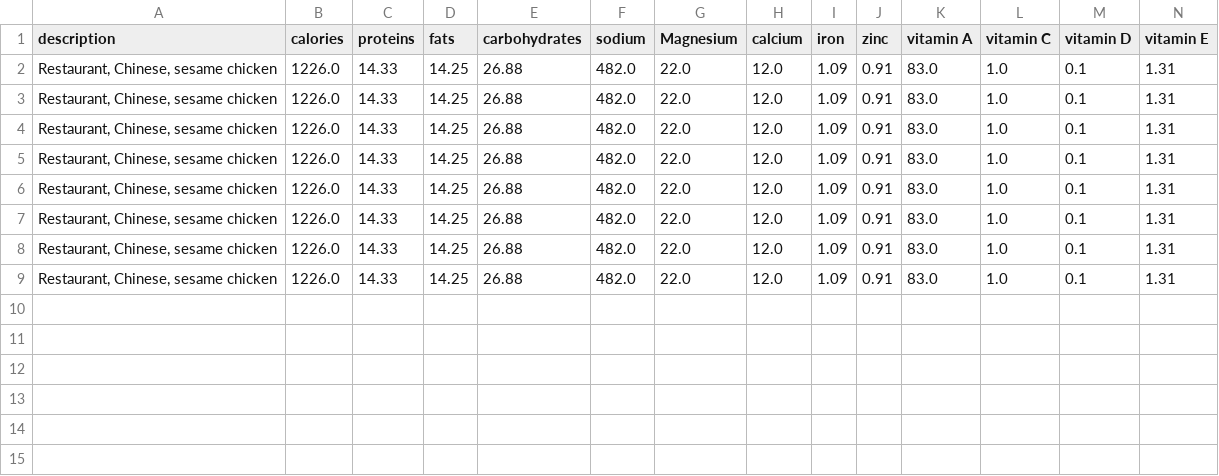
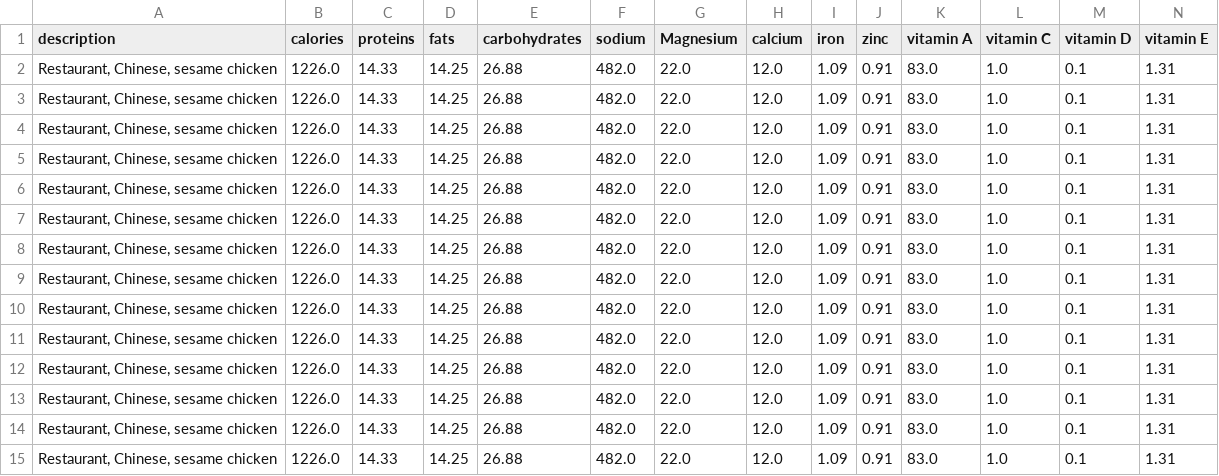
Before and after one commit to ThinethW/NutriScanner, a CSV file: data-extraction-estimation/FrequentedData.csv, drawn as a sheet; only a part is shown; rows hold the shown columns only; the diff names each change by its address in the sheet, - before the commit and + after, or states it on an @@ line.

```diff
--- a/data-extraction-estimation/FrequentedData.csv
+++ b/data-extraction-estimation/FrequentedData.csv
+row 10: Restaurant, Chinese, sesame chicken | 1226.0 | 14.33 | 14.25 | 26.88 | 482.0 | 22.0 | 12.0 | 1.09 | 0.91 | 83.0 | 1.0 | 0.1 | 1.31
+row 11: Restaurant, Chinese, sesame chicken | 1226.0 | 14.33 | 14.25 | 26.88 | 482.0 | 22.0 | 12.0 | 1.09 | 0.91 | 83.0 | 1.0 | 0.1 | 1.31
+row 12: Restaurant, Chinese, sesame chicken | 1226.0 | 14.33 | 14.25 | 26.88 | 482.0 | 22.0 | 12.0 | 1.09 | 0.91 | 83.0 | 1.0 | 0.1 | 1.31
+row 13: Restaurant, Chinese, sesame chicken | 1226.0 | 14.33 | 14.25 | 26.88 | 482.0 | 22.0 | 12.0 | 1.09 | 0.91 | 83.0 | 1.0 | 0.1 | 1.31
+row 14: Restaurant, Chinese, sesame chicken | 1226.0 | 14.33 | 14.25 | 26.88 | 482.0 | 22.0 | 12.0 | 1.09 | 0.91 | 83.0 | 1.0 | 0.1 | 1.31
+row 15: Restaurant, Chinese, sesame chicken | 1226.0 | 14.33 | 14.25 | 26.88 | 482.0 | 22.0 | 12.0 | 1.09 | 0.91 | 83.0 | 1.0 | 0.1 | 1.31
```
Also changed, not shown: 5 other files.
